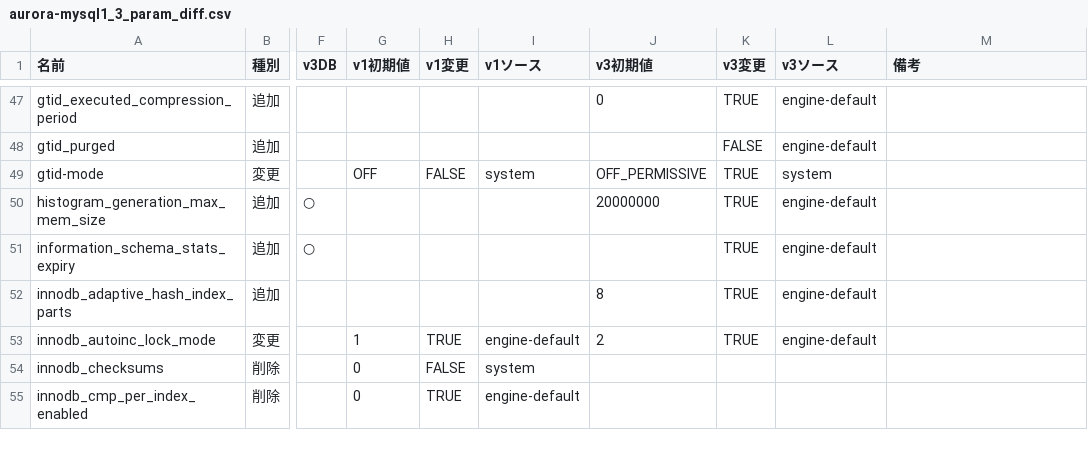
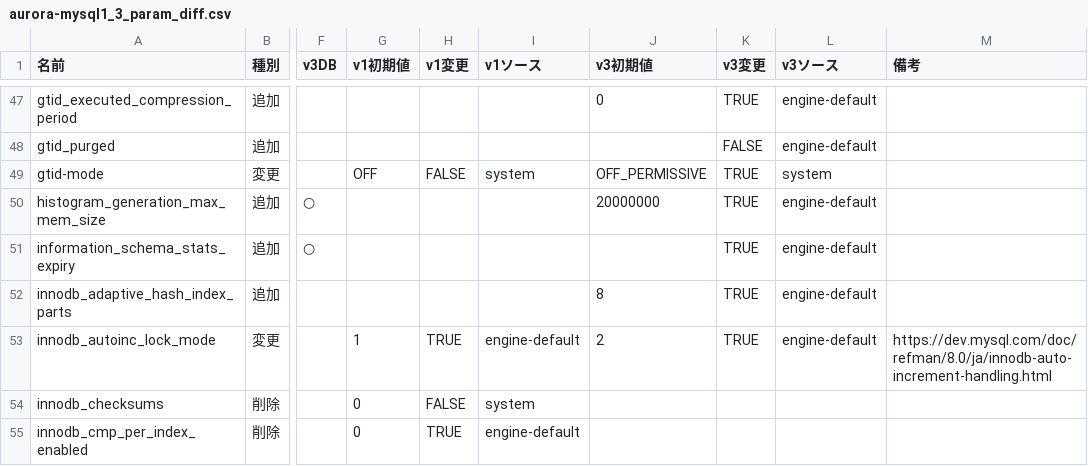
Before and after one commit to hmatsu47/aurora_mysql1to3diff, a CSV file: aurora-mysql1_3_param_diff.csv, drawn as a sheet; only a part is shown, gaps mark what is left out; the diff names each change by its address in the sheet, - before the commit and + after, or states it on an @@ line.

```diff
--- a/aurora-mysql1_3_param_diff.csv
+++ b/aurora-mysql1_3_param_diff.csv
-M53 (備考): (empty)
+M53 (備考): https://dev.mysql.com/doc/refman/8.0/ja/innodb-auto-increment-handling.html
```
Also changed, not shown: 3 other files.
